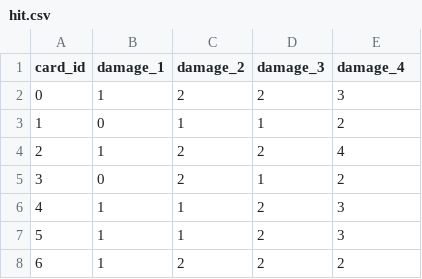
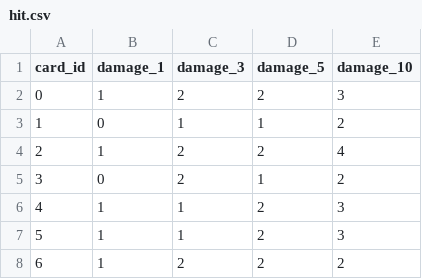
Before and after one commit to rkarhila/64km_saattue, a CSV file: dev/src/sixtyfivekmconvoy/data/cards/hit.csv, drawn as a sheet; only a part is shown.

```diff
--- a/dev/src/sixtyfivekmconvoy/data/cards/hit.csv
+++ b/dev/src/sixtyfivekmconvoy/data/cards/hit.csv
@@ -1,2 +1,2 @@
-card_id,damage_1,damage_2,damage_3,damage_4
+card_id,damage_1,damage_3,damage_5,damage_10
 0,1,2,2,3
```
Also changed, not shown: dev/src/sixtyfivekmconvoy/data/cards/action.csv, dev/src/sixtyfivekmconvoy/data/cards/mauling.csv, 24 other files.
